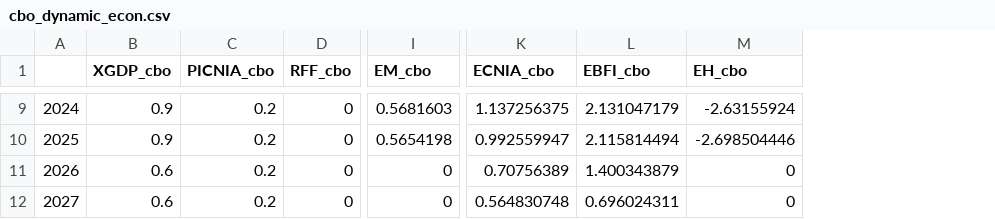
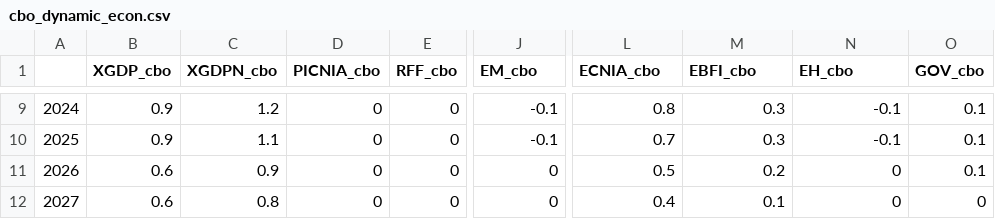
Before and after one commit to Budget-Lab-Yale/FRBUS, a CSV file: tcja-2017/output/cbo_dynamic_econ.csv, drawn as a sheet; only a part is shown, gaps mark what is left out; addresses are those after the commit; the diff covers the shown part only; the diff names each change by its address in the sheet, - before the commit and + after, or states it on an @@ line.

```diff
--- a/tcja-2017/output/cbo_dynamic_econ.csv
+++ b/tcja-2017/output/cbo_dynamic_econ.csv
+column C (XGDPN_cbo), rows 9-12: 1.2 | 1.1 | 0.9 | 0.8
+column O (GOV_cbo), rows 9-12: 0.1 | 0.1 | 0.1 | 0
-D9:D12 (PICNIA_cbo): 0.2
+D9:D12 (PICNIA_cbo): 0
-J9 (EM_cbo): 0.5681603
+J9 (EM_cbo): -0.1
-L9 (ECNIA_cbo): 1.137256375
+L9 (ECNIA_cbo): 0.8
-M9 (EBFI_cbo): 2.131047179
+M9 (EBFI_cbo): 0.3
-N9 (EH_cbo): -2.63155924
+N9 (EH_cbo): -0.1
-J10 (EM_cbo): 0.5654198
+J10 (EM_cbo): -0.1
-L10 (ECNIA_cbo): 0.992559947
+L10 (ECNIA_cbo): 0.7
-M10 (EBFI_cbo): 2.115814494
+M10 (EBFI_cbo): 0.3
-N10 (EH_cbo): -2.698504446
+N10 (EH_cbo): -0.1
-L11 (ECNIA_cbo): 0.70756389
+L11 (ECNIA_cbo): 0.5
-M11 (EBFI_cbo): 1.400343879
+M11 (EBFI_cbo): 0.2
-L12 (ECNIA_cbo): 0.564830748
+L12 (ECNIA_cbo): 0.4
-M12 (EBFI_cbo): 0.696024311
+M12 (EBFI_cbo): 0.1
```
Also changed, not shown: 31 edited cells elsewhere in this file, tcja-2017/output/baseline_econ.csv, tcja-2017/output/baseline_econ_int.csv, 7 other files.
